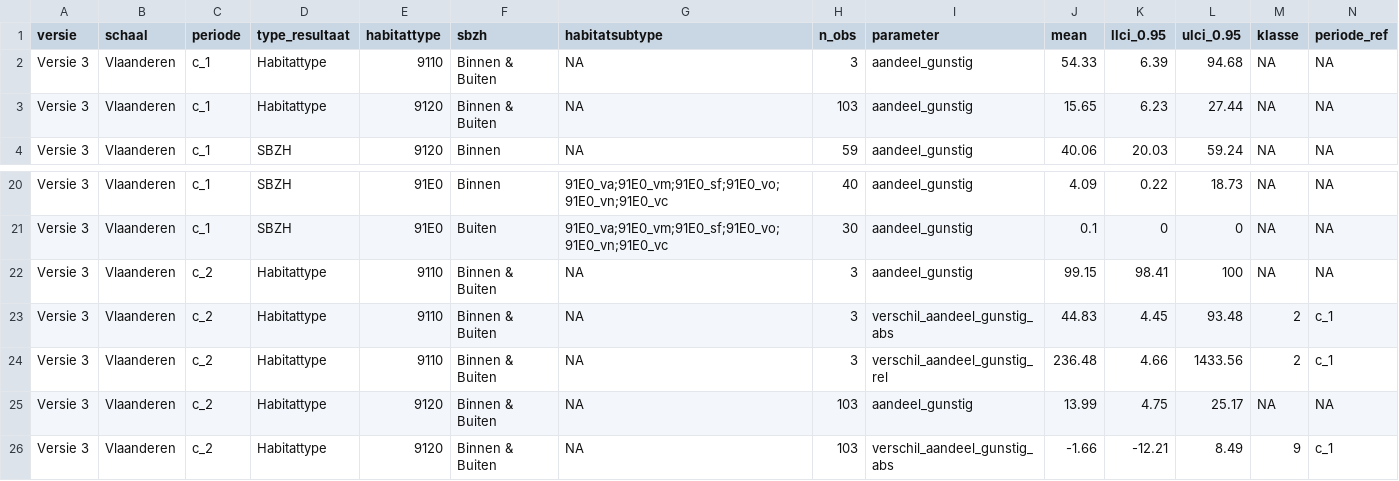
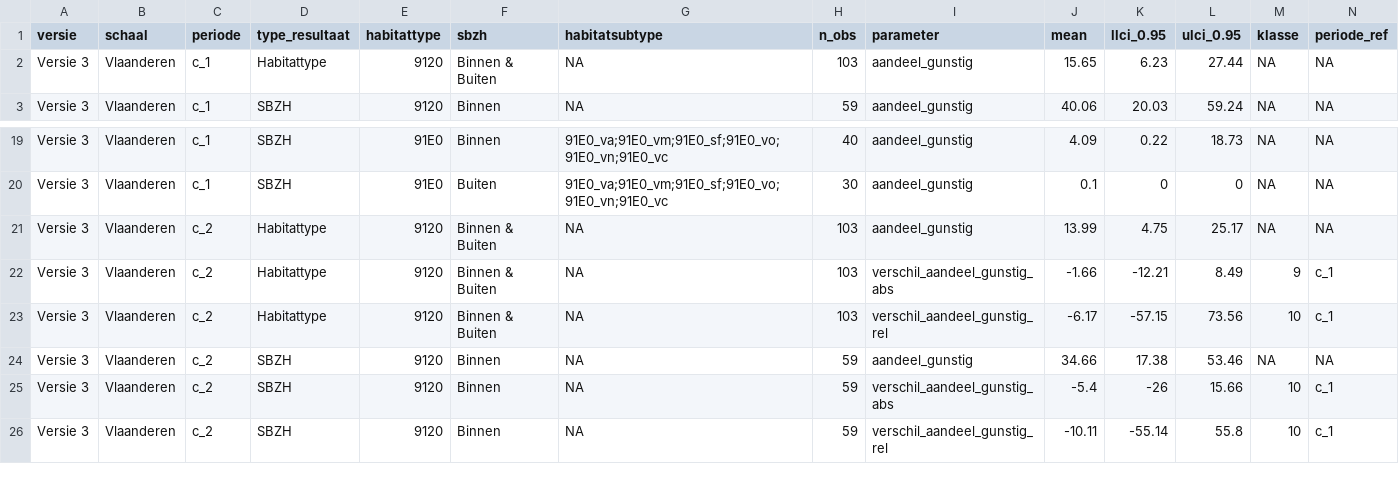
Before and after one commit to inbo/n2khab-mhq-data, a TSV file: processed/lsvi_mhq/forests/result/trend_habitat_fs.tsv, drawn as a sheet; only a part is shown, gaps mark what is left out; the shorter side is filled out with more unchanged rows; rows hold the shown columns only; the diff names each change by its address in the sheet, - before the commit and + after, or states it on an @@ line.

```diff
--- a/processed/lsvi_mhq/forests/result/trend_habitat_fs.tsv
+++ b/processed/lsvi_mhq/forests/result/trend_habitat_fs.tsv
-row 2: Versie 3 | Vlaanderen | c_1 | Habitattype | 9110 | Binnen & Buiten | NA | 3 | aandeel_gunstig | 54.33 | 6.39 | 94.68 | NA | NA
-row 22: Versie 3 | Vlaanderen | c_2 | Habitattype | 9110 | Binnen & Buiten | NA | 3 | aandeel_gunstig | 99.15 | 98.41 | 100 | NA | NA
-row 23: Versie 3 | Vlaanderen | c_2 | Habitattype | 9110 | Binnen & Buiten | NA | 3 | verschil_aandeel_gunstig_abs | 44.83 | 4.45 | 93.48 | 2 | c_1
-row 24: Versie 3 | Vlaanderen | c_2 | Habitattype | 9110 | Binnen & Buiten | NA | 3 | verschil_aandeel_gunstig_rel | 236.48 | 4.66 | 1433.56 | 2 | c_1
```
Also changed, not shown: processed/lsvi_mhq/forests/result/mc_nemar_fs.tsv, processed/lsvi_mhq/forests/result/trend_index_hq_fs.tsv, 7 other files.
